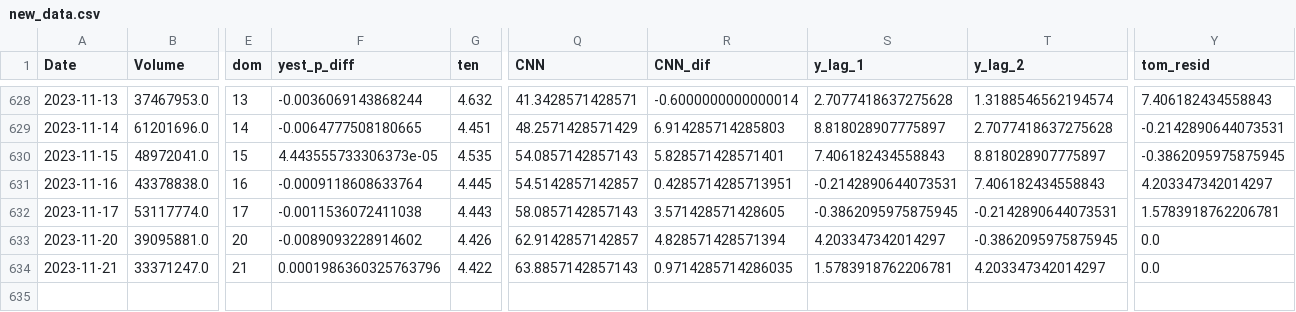
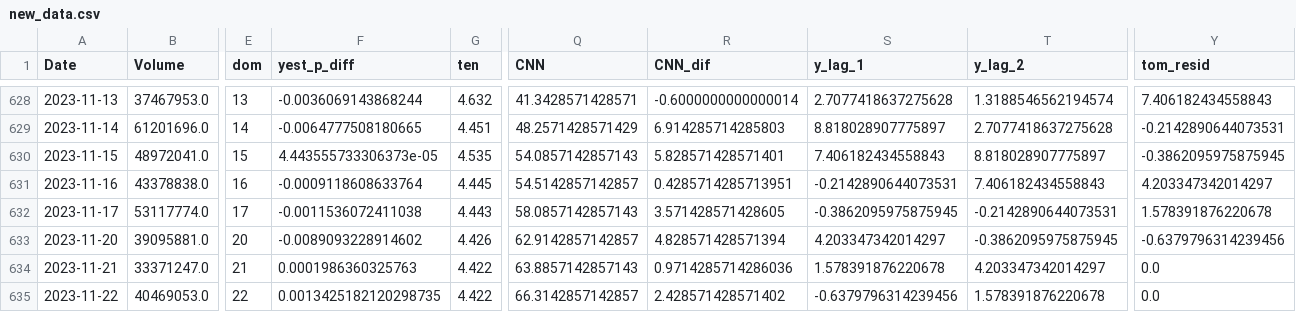
Before and after one commit to ksivitz/algo_info, a CSV file: new_data.csv, drawn as a sheet; only a part is shown, gaps mark what is left out; rows hold the shown columns only; the diff names each change by its address in the sheet, - before the commit and + after, or states it on an @@ line.

Commit message:
your_commit_message

```diff
--- a/new_data.csv
+++ b/new_data.csv
-Y632 (tom_resid): 1.5783918762206781
+Y632 (tom_resid): 1.578391876220678
-Y633 (tom_resid): 0.0
+Y633 (tom_resid): -0.6379796314239456
-F634 (yest_p_diff): 0.0001986360325763796
+F634 (yest_p_diff): 0.0001986360325763
-R634 (CNN_dif): 0.9714285714286035
+R634 (CNN_dif): 0.9714285714286036
-S634 (y_lag_1): 1.5783918762206781
+S634 (y_lag_1): 1.578391876220678
+row 635: 2023-11-22 | 40469053.0 | 22 | 0.0013425182120298735 | 4.422 | 66.3142857142857 | 2.428571428571402 | -0.6379796314239456 | 1.578391876220678 | 0.0
```
